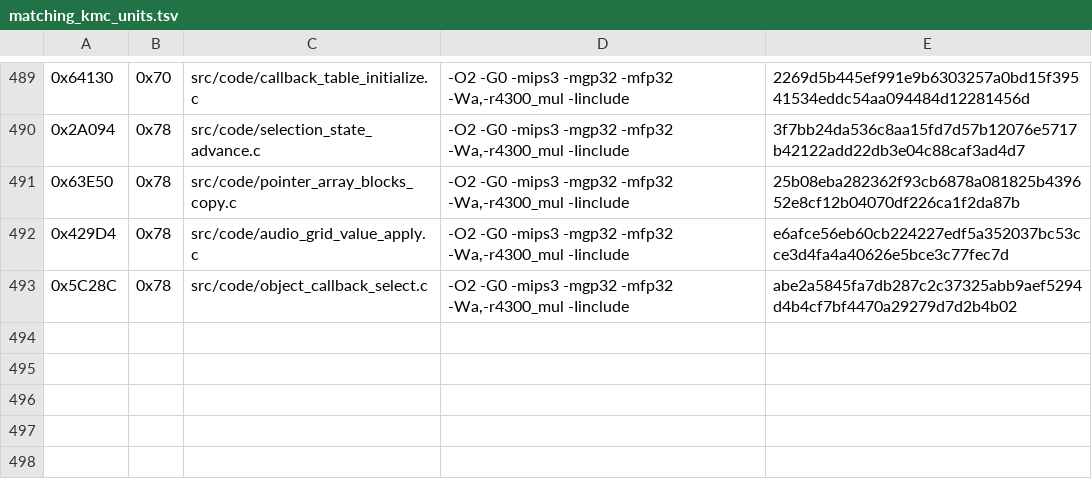
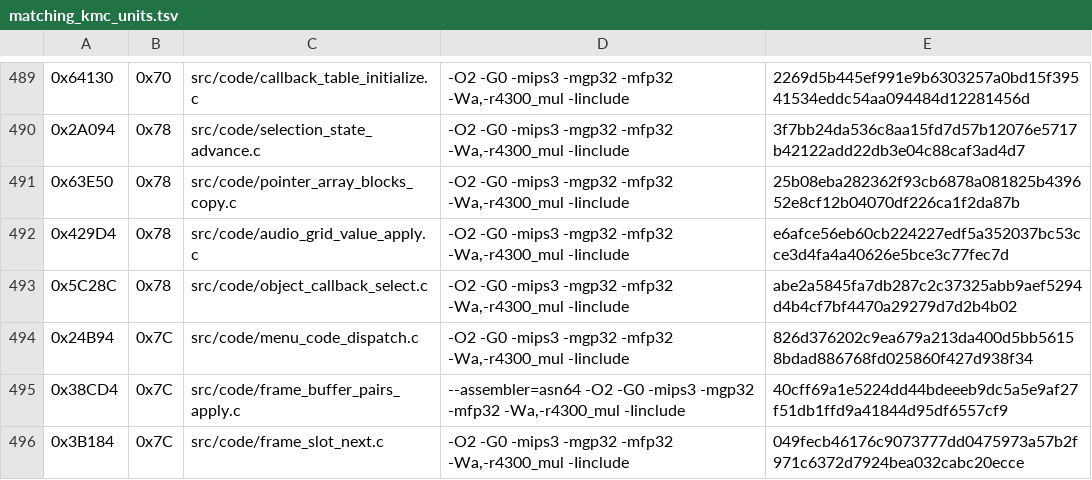
Before and after one commit to TheGh0stShip/Madden-64, a TSV file: config/us/matching_kmc_units.tsv, drawn as a sheet; only a part is shown, gaps mark what is left out; the diff names each change by its address in the sheet, - before the commit and + after, or states it on an @@ line.

Commit message:
Match menu dispatch and frame helpers

```diff
--- a/config/us/matching_kmc_units.tsv
+++ b/config/us/matching_kmc_units.tsv
+row 494: 0x24B94 | 0x7C | src/code/menu_code_dispatch.c | -O2 -G0 -mips3 -mgp32 -mfp32 -Wa,-r4300_mul -Iinclude | 826d376202c9ea679a213da400d5bb56158bdad886768fd025860f427d938f34
+row 495: 0x38CD4 | 0x7C | src/code/frame_buffer_pairs_apply.c | --assembler=asn64 -O2 -G0 -mips3 -mgp32 -mfp32 -Wa,-r4300_mul -Iinclude | 40cff69a1e5224dd44bdeeeb9dc5a5e9af27f51db1ffd9a41844d95df6557cf9
+row 496: 0x3B184 | 0x7C | src/code/frame_slot_next.c | -O2 -G0 -mips3 -mgp32 -mfp32 -Wa,-r4300_mul -Iinclude | 049fecb46176c9073777dd0475973a57b2f971c6372d7924bea032cabc20ecce
```
Also changed, not shown: 10 other files.
